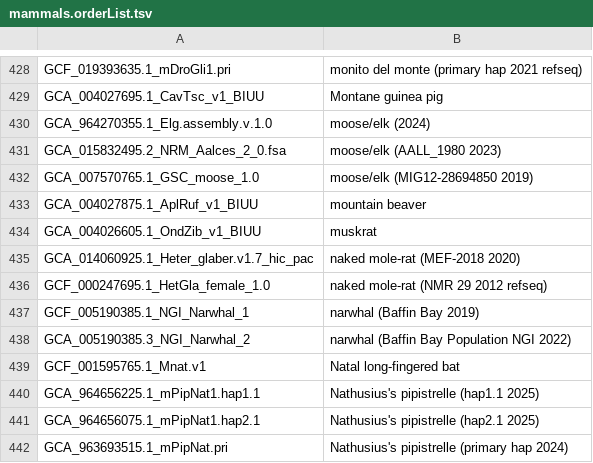
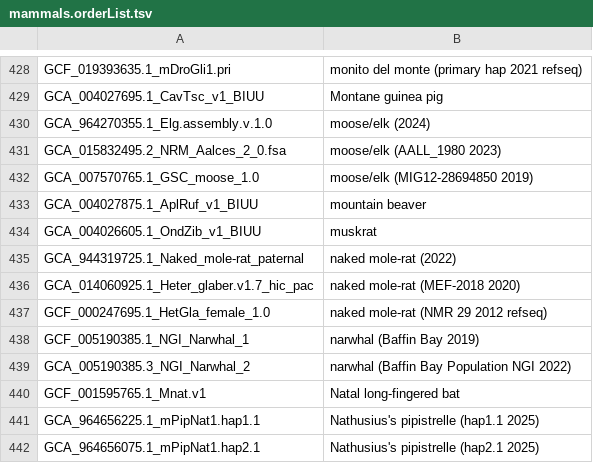
Before and after one commit to ucscGenomeBrowser/kent, a TSV file: src/hg/makeDb/doc/mammalsAsmHub/mammals.orderList.tsv, drawn as a sheet; only a part is shown, gaps mark what is left out; the shorter side is filled out with more unchanged rows.

```diff
--- a/src/hg/makeDb/doc/mammalsAsmHub/mammals.orderList.tsv
+++ b/src/hg/makeDb/doc/mammalsAsmHub/mammals.orderList.tsv
@@ -434,2 +434,3 @@ GCA_004027875.1_AplRuf_v1_BIUU	mountain beaver
 GCA_004026605.1_OndZib_v1_BIUU	muskrat
+GCA_944319725.1_Naked_mole-rat_paternal	naked mole-rat (2022)
 GCA_014060925.1_Heter_glaber.v1.7_hic_pac	naked mole-rat (MEF-2018 2020)
```
Also changed, not shown: src/hg/makeDb/doc/invertebrateAsmHub/invertebrate.orderList.tsv, 1 other file.
